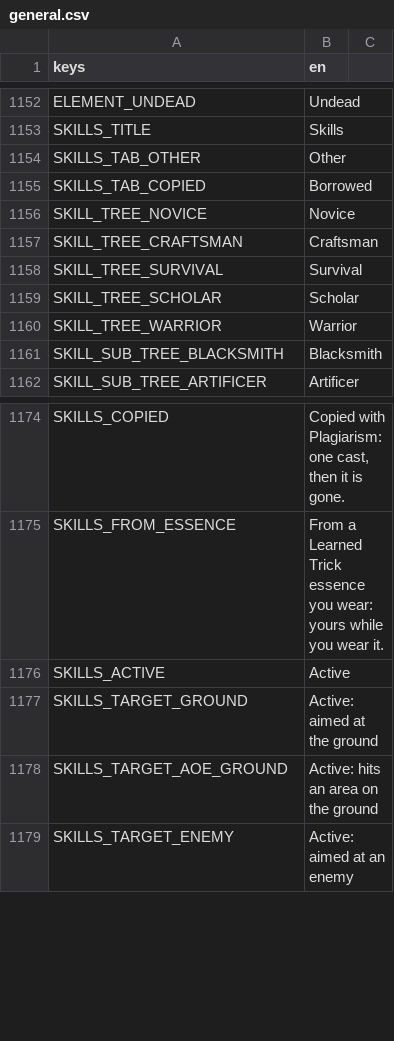
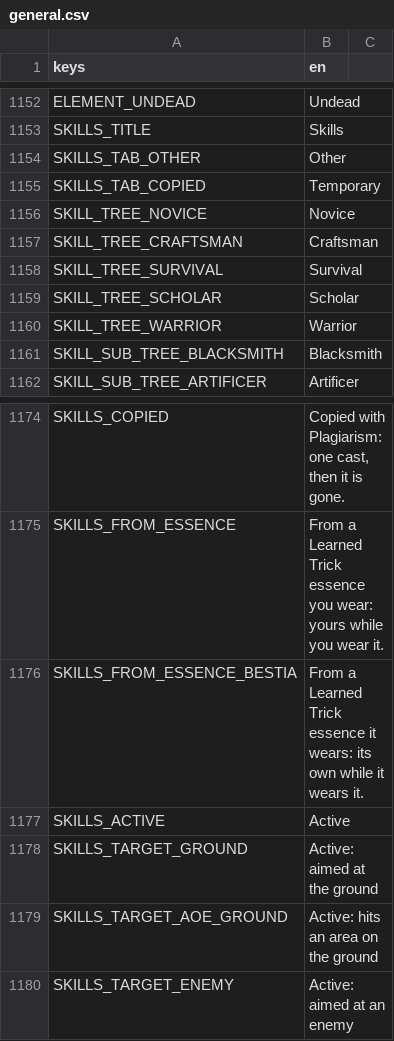
Before and after one commit to tfelix/bestia-behemoth, a CSV file: bestia-client/src/Localization/general.csv, drawn as a sheet; only a part is shown, gaps mark what is left out.

```diff
--- a/bestia-client/src/Localization/general.csv
+++ b/bestia-client/src/Localization/general.csv
@@ -1162,3 +1162,3 @@ SKILLS_TITLE,Skills
 SKILLS_TAB_OTHER,Other
-SKILLS_TAB_COPIED,Borrowed
+SKILLS_TAB_COPIED,Temporary
 SKILL_TREE_NOVICE,Novice
@@ -1183,2 +1183,3 @@ SKILLS_COPIED,"Copied with Plagiarism: one cast, then it is gone."
 SKILLS_FROM_ESSENCE,"From a Learned Trick essence you wear: yours while you wear it."
+SKILLS_FROM_ESSENCE_BESTIA,"From a Learned Trick essence it wears: its own while it wears it."
 SKILLS_ACTIVE,Active
```
Also changed, not shown: 3 other files.
